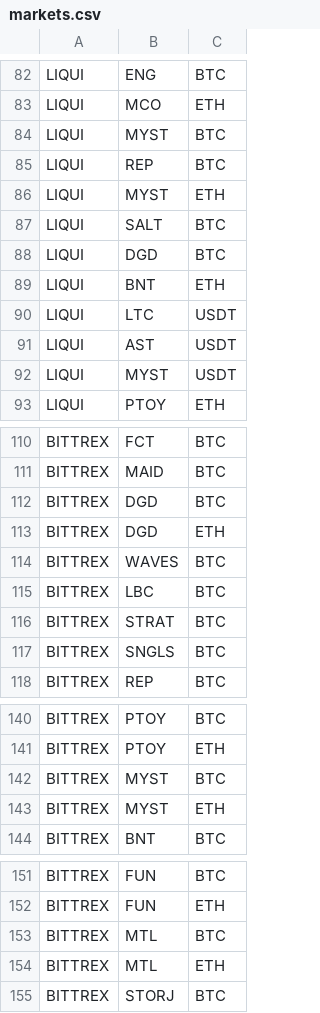
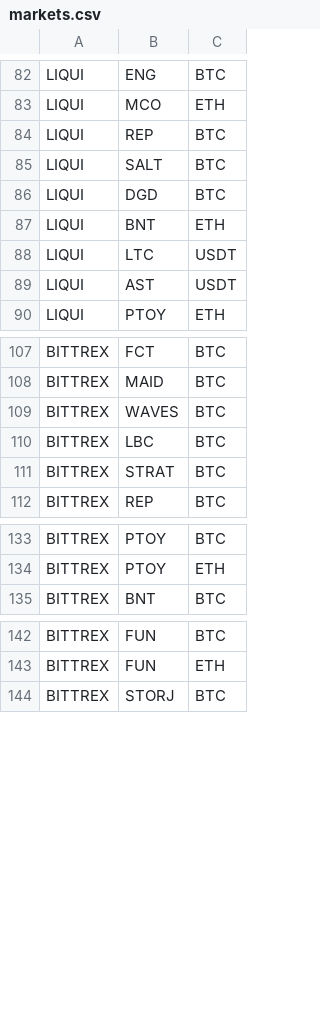
Before and after one commit to DEWMRAX/rbot, a CSV file: markets.csv, drawn as a sheet; only a part is shown, gaps mark what is left out; the diff covers the shown part only.

Commit message:
remove delisted markets

```diff
--- a/markets.csv
+++ b/markets.csv
@@ -83,5 +83,3 @@ LIQUI,ENG,BTC
 LIQUI,MCO,ETH
-LIQUI,MYST,BTC
 LIQUI,REP,BTC
-LIQUI,MYST,ETH
 LIQUI,SALT,BTC
@@ -91,3 +89,2 @@ LIQUI,LTC,USDT
 LIQUI,AST,USDT
-LIQUI,MYST,USDT
 LIQUI,PTOY,ETH
@@ -111,4 +108,2 @@ BITTREX,FCT,BTC
 BITTREX,MAID,BTC
-BITTREX,DGD,BTC
-BITTREX,DGD,ETH
 BITTREX,WAVES,BTC
@@ -116,3 +111,2 @@ BITTREX,LBC,BTC
 BITTREX,STRAT,BTC
-BITTREX,SNGLS,BTC
 BITTREX,REP,BTC
@@ -141,4 +134,2 @@ BITTREX,PTOY,BTC
 BITTREX,PTOY,ETH
-BITTREX,MYST,BTC
-BITTREX,MYST,ETH
 BITTREX,BNT,BTC
@@ -152,4 +143,2 @@ BITTREX,FUN,BTC
 BITTREX,FUN,ETH
-BITTREX,MTL,BTC
-BITTREX,MTL,ETH
 BITTREX,STORJ,BTC
```
Also changed, not shown: 3 removed rows elsewhere in this file.
